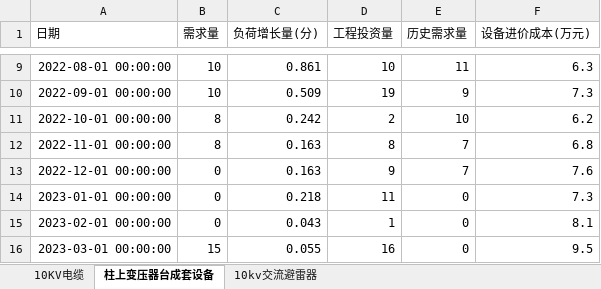
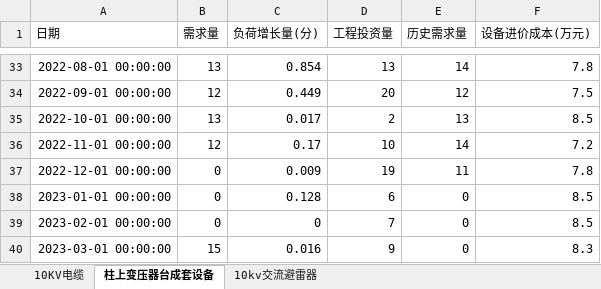
Before and after one commit to lilacseeking/vmd-catboost, an Excel workbook: inputs/data/data.xlsx, sheet 柱上变压器台成套设备, drawn as a sheet; only a part is shown, gaps mark what is left out; values as stored, in another font and other column widths than the file's, no borders; addresses are those after the commit; the diff covers the shown part only; the diff names each change by its address in the sheet, - before the commit and + after, or states it on an @@ line.

```diff
--- a/inputs/data/data.xlsx (sheet 柱上变压器台成套设备)
+++ b/inputs/data/data.xlsx (sheet 柱上变压器台成套设备)
-B33 (需求量): 10
+B33 (需求量): 13
-C33 (负荷增长量(分)): 0.861
+C33 (负荷增长量(分)): 0.854
-D33 (工程投资量): 10
+D33 (工程投资量): 13
-E33 (历史需求量): 11
+E33 (历史需求量): 14
-F33 (设备进价成本(万元)): 6.3
+F33 (设备进价成本(万元)): 7.8
-B34 (需求量): 10
+B34 (需求量): 12
-C34 (负荷增长量(分)): 0.509
+C34 (负荷增长量(分)): 0.449
-D34 (工程投资量): 19
+D34 (工程投资量): 20
-E34 (历史需求量): 9
+E34 (历史需求量): 12
-F34 (设备进价成本(万元)): 7.3
+F34 (设备进价成本(万元)): 7.5
-B35 (需求量): 8
+B35 (需求量): 13
-C35 (负荷增长量(分)): 0.242
+C35 (负荷增长量(分)): 0.017
-E35 (历史需求量): 10
+E35 (历史需求量): 13
-F35 (设备进价成本(万元)): 6.2
+F35 (设备进价成本(万元)): 8.5
-B36 (需求量): 8
+B36 (需求量): 12
-C36 (负荷增长量(分)): 0.163
+C36 (负荷增长量(分)): 0.17
-D36 (工程投资量): 8
+D36 (工程投资量): 10
-E36 (历史需求量): 7
+E36 (历史需求量): 14
-F36 (设备进价成本(万元)): 6.8
+F36 (设备进价成本(万元)): 7.2
-C37 (负荷增长量(分)): 0.163
+C37 (负荷增长量(分)): 0.009
-D37 (工程投资量): 9
+D37 (工程投资量): 19
-E37 (历史需求量): 7
+E37 (历史需求量): 11
-F37 (设备进价成本(万元)): 7.6
+F37 (设备进价成本(万元)): 7.8
-C38 (负荷增长量(分)): 0.218
+C38 (负荷增长量(分)): 0.128
-D38 (工程投资量): 11
+D38 (工程投资量): 6
-F38 (设备进价成本(万元)): 7.3
+F38 (设备进价成本(万元)): 8.5
-C39 (负荷增长量(分)): 0.043
+C39 (负荷增长量(分)): 0
-D39 (工程投资量): 1
+D39 (工程投资量): 7
-F39 (设备进价成本(万元)): 8.1
+F39 (设备进价成本(万元)): 8.5
-C40 (负荷增长量(分)): 0.055
+C40 (负荷增长量(分)): 0.016
-D40 (工程投资量): 16
+D40 (工程投资量): 9
-F40 (设备进价成本(万元)): 9.5
+F40 (设备进价成本(万元)): 8.3
```
Also changed, not shown: 24 added rows and 114 edited cells elsewhere in this sheet, sheet 10kv交流避雷器, sheet 10KV电缆, 17 other files.
